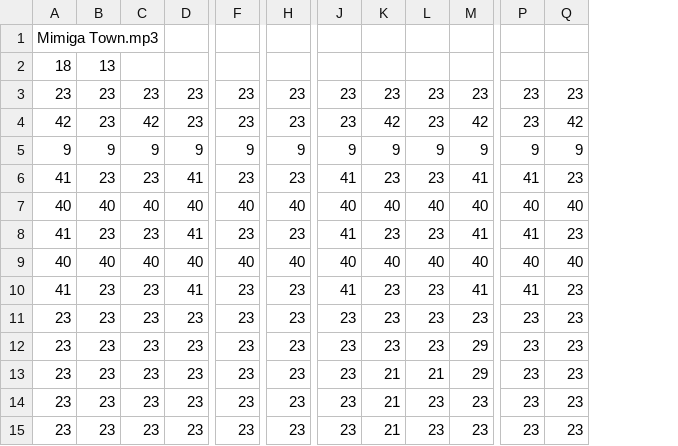
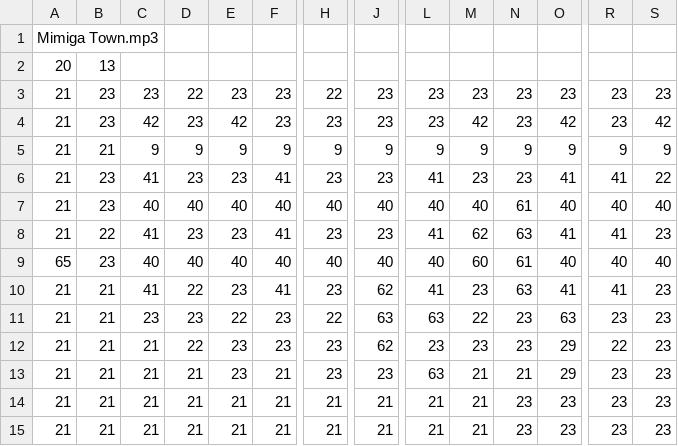
Before and after one commit to stawil15/text-my-topping, a CSV file: TextMyTopping/data/level/city.csv, drawn as a sheet; only a part is shown, gaps mark what is left out; removed rows and columns are numbered as before the commit, all else as after; rows hold the shown columns only; the diff covers the shown part only; the diff names each change by its address in the sheet, - before the commit and + after, or states it on an @@ line.

Commit message:
Working city with doors.

```diff
--- a/TextMyTopping/data/level/city.csv
+++ b/TextMyTopping/data/level/city.csv
+column A, rows 1-13: Mimiga Town.mp3 | 20 | 21 | 21 | 21 | 21 | 21 | 21 | 65 | 21 | 21 | 21 | 21
+column B, rows 2-13: 13 | 23 | 23 | 21 | 23 | 23 | 22 | 23 | 21 | 21 | 21 | 21
-C1: Mimiga Town.mp3
+C1: (empty)
-C2: 18
+C2: (empty)
-D2: 13
+D2: (empty)
-D3: 23
+D3: 22
-H3: 23
+H3: 22
-S6: 23
+S6: 22
-N7: 40
+N7: 61
-M8: 23
+M8: 62
-N8: 23
+N8: 63
-M9: 40
+M9: 60
-N9: 40
+N9: 61
-D10: 23
+D10: 22
-J10: 23
+J10: 62
-N10: 23
+N10: 63
-E11: 23
+E11: 22
-H11: 23
+H11: 22
-J11: 23
+J11: 63
-L11: 23
+L11: 63
-M11: 23
+M11: 22
-O11: 23
+O11: 63
-C12:C13: 23
+C12:C13: 21
-D12: 23
+D12: 22
-J12: 23
+J12: 62
-R12: 23
+R12: 22
-D13: 23
+D13: 21
-F13: 23
+F13: 21
-L13: 23
+L13: 63
-row 14: 23 | 23 | 23 | 23 | 23 | 23 | 23 | 21 | 23 | 23 | 23 | 23
-row 15: 23 | 23 | 23 | 23 | 23 | 23 | 23 | 21 | 23 | 23 | 23 | 23
+row 14: 21 | 21 | 21 | 21 | 21 | 21 | 21 | 21 | 21 | 21 | 23 | 23 | 23 | 23
+row 15: 21 | 21 | 21 | 21 | 21 | 21 | 21 | 21 | 21 | 21 | 23 | 23 | 23 | 23
```
Also changed, not shown: 1 edited cell elsewhere in this file, TextMyTopping/data/level/Dialogcity.csv, 1 other file.
